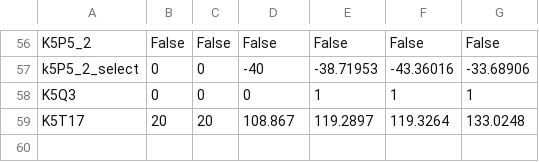
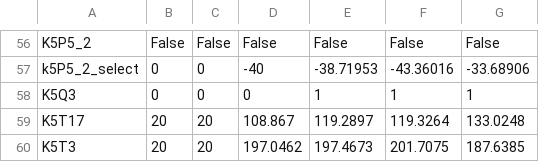
Before and after one commit to Graf35/energy-simulator, a CSV file: database/mode.csv, drawn as a sheet; only a part is shown, gaps mark what is left out; the diff names each change by its address in the sheet, - before the commit and + after, or states it on an @@ line.

```diff
--- a/database/mode.csv
+++ b/database/mode.csv
+row 60: K5T3 | 20 | 20 | 197.0462 | 197.4673 | 201.7075 | 187.6385
```
Also changed, not shown: 2 other files.
